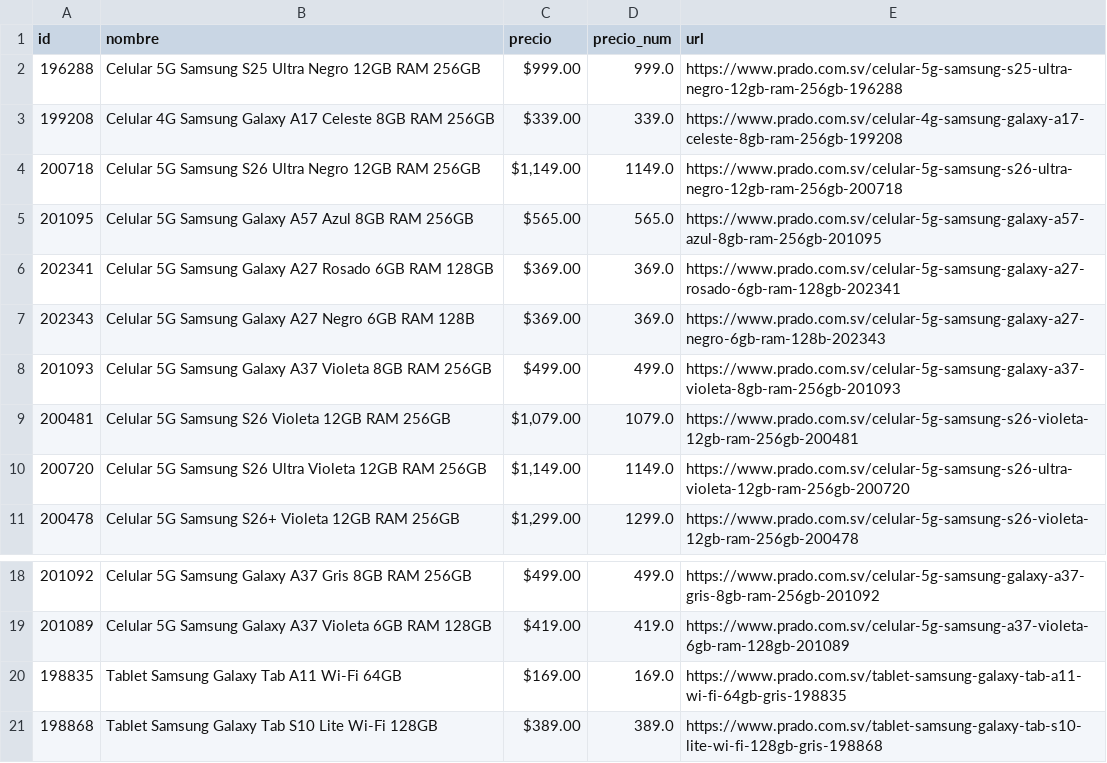
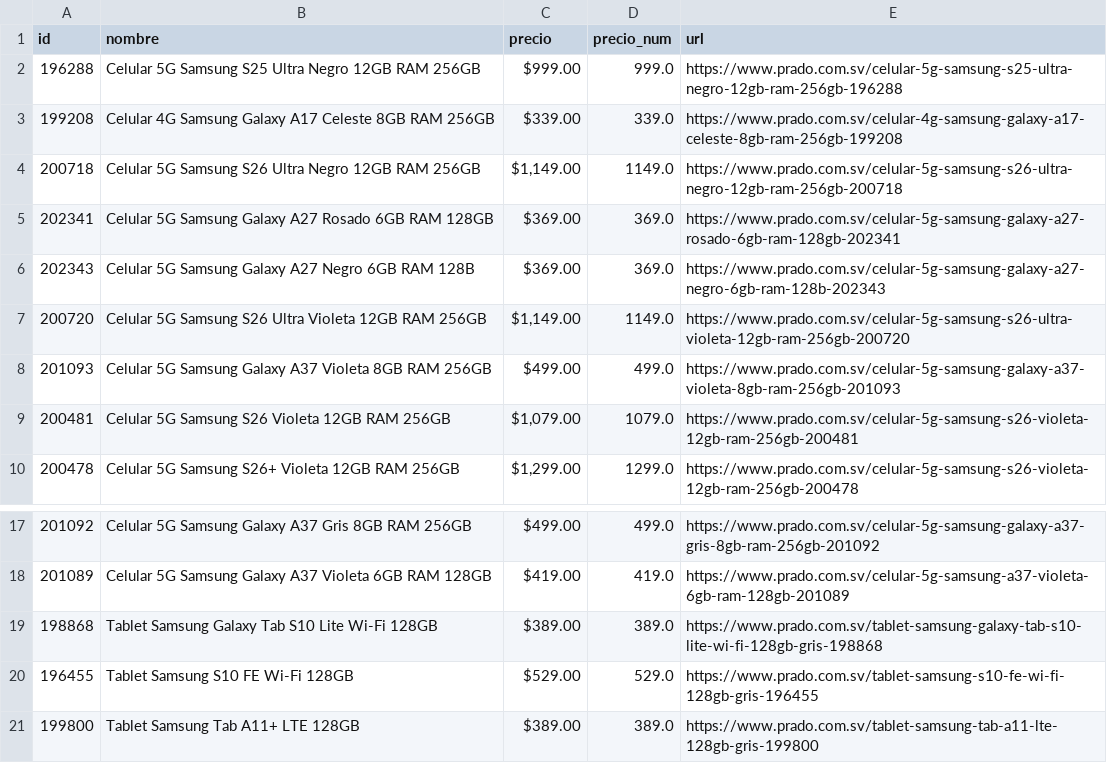
Before and after one commit to goldenboy1496/reporte-precios, a CSV file: data/productos_prado.csv, drawn as a sheet; only a part is shown, gaps mark what is left out; the shorter side is filled out with more unchanged rows.

```diff
--- a/data/productos_prado.csv
+++ b/data/productos_prado.csv
@@ -4,8 +4,7 @@ id,nombre,precio,precio_num,url
 200718,Celular 5G Samsung S26 Ultra Negro 12GB RAM 256GB,"$1,149.00",1149.0,https://www.prado.com.sv/celular-5g-samsung-s26-ultra-negro-12gb-ram-256gb-200718
-201095,Celular 5G Samsung Galaxy A57 Azul 8GB RAM 256GB,$565.00,565.0,https://www.prado.com.sv/celular-5g-samsung-galaxy-a57-azul-8gb-ram-256gb-201095
 202341,Celular 5G Samsung Galaxy A27 Rosado 6GB RAM 128GB,$369.00,369.0,https://www.prado.com.sv/celular-5g-samsung-galaxy-a27-rosado-6gb-ram-128gb-202341
 202343,Celular 5G Samsung Galaxy A27 Negro 6GB RAM 128B,$369.00,369.0,https://www.prado.com.sv/celular-5g-samsung-galaxy-a27-negro-6gb-ram-128b-202343
+200720,Celular 5G Samsung S26 Ultra Violeta 12GB RAM 256GB,"$1,149.00",1149.0,https://www.prado.com.sv/celular-5g-samsung-s26-ultra-violeta-12gb-ram-256gb-200720
 201093,Celular 5G Samsung Galaxy A37 Violeta 8GB RAM 256GB,$499.00,499.0,https://www.prado.com.sv/celular-5g-samsung-galaxy-a37-violeta-8gb-ram-256gb-201093
 200481,Celular 5G Samsung S26 Violeta 12GB RAM 256GB,"$1,079.00",1079.0,https://www.prado.com.sv/celular-5g-samsung-s26-violeta-12gb-ram-256gb-200481
-200720,Celular 5G Samsung S26 Ultra Violeta 12GB RAM 256GB,"$1,149.00",1149.0,https://www.prado.com.sv/celular-5g-samsung-s26-ultra-violeta-12gb-ram-256gb-200720
 200478,Celular 5G Samsung S26+ Violeta 12GB RAM 256GB,"$1,299.00",1299.0,https://www.prado.com.sv/celular-5g-samsung-s26-violeta-12gb-ram-256gb-200478
@@ -19,3 +18,2 @@ id,nombre,precio,precio_num,url
 201089,Celular 5G Samsung Galaxy A37 Violeta 6GB RAM 128GB,$419.00,419.0,https://www.prado.com.sv/celular-5g-samsung-a37-violeta-6gb-ram-128gb-201089
-198835,Tablet Samsung Galaxy Tab A11 Wi-Fi 64GB,$169.00,169.0,https://www.prado.com.sv/tablet-samsung-galaxy-tab-a11-wi-fi-64gb-gris-198835
 198868,Tablet Samsung Galaxy Tab S10 Lite Wi-Fi 128GB,$389.00,389.0,https://www.prado.com.sv/tablet-samsung-galaxy-tab-s10-lite-wi-fi-128gb-gris-198868
```
Also changed, not shown: data/productos_max.csv, data/productos_siman.csv, 19 other files.
